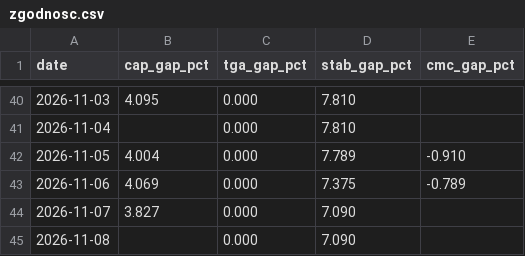
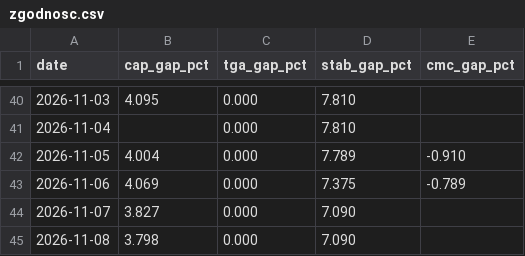
Before and after one commit to capitalflowai-app/capitalflowai-app.github.io, a CSV file: kontrola/zgodnosc.csv, drawn as a sheet; only a part is shown, gaps mark what is left out.

```diff
--- a/kontrola/zgodnosc.csv
+++ b/kontrola/zgodnosc.csv
@@ -44,2 +44,2 @@ date,cap_gap_pct,tga_gap_pct,stab_gap_pct,cmc_gap_pct
 2026-11-07,3.827,0.000,7.090,
-2026-11-08,,0.000,7.090,
+2026-11-08,3.798,0.000,7.090,
```
Also changed, not shown: 3 other files.
